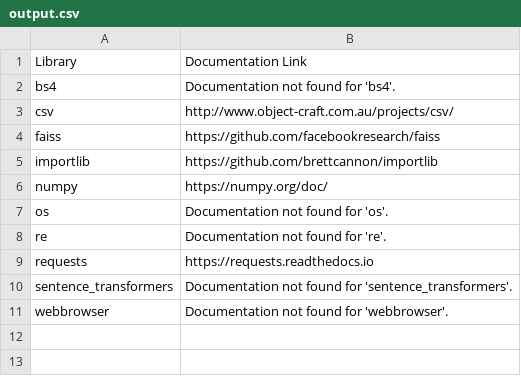
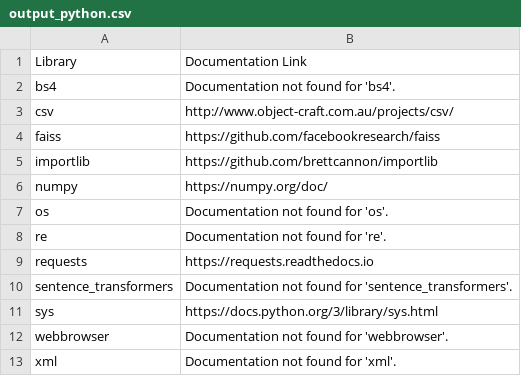
Before and after one commit to Swefton/hackillinois25, a CSV file: output_python.csv (was output.csv), drawn as a sheet; the diff names each change by its address in the sheet, - before the commit and + after, or states it on an @@ line.

```diff
--- a/output.csv
+++ b/output_python.csv
+row 11: sys | https://docs.python.org/3/library/sys.html
+row 13: xml | Documentation not found for 'xml'.
```
Also changed, not shown: 10 other files.
